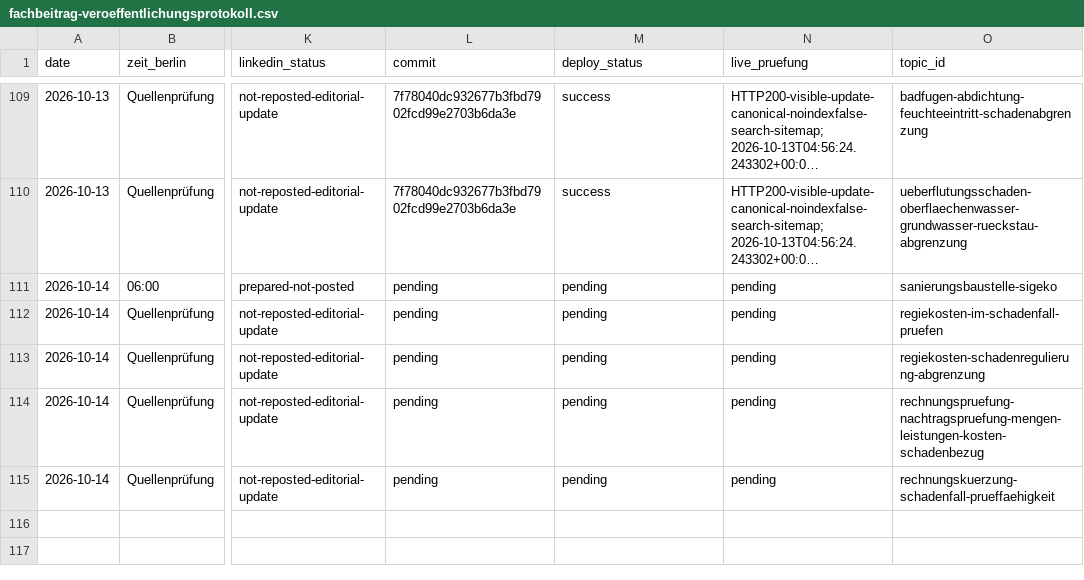
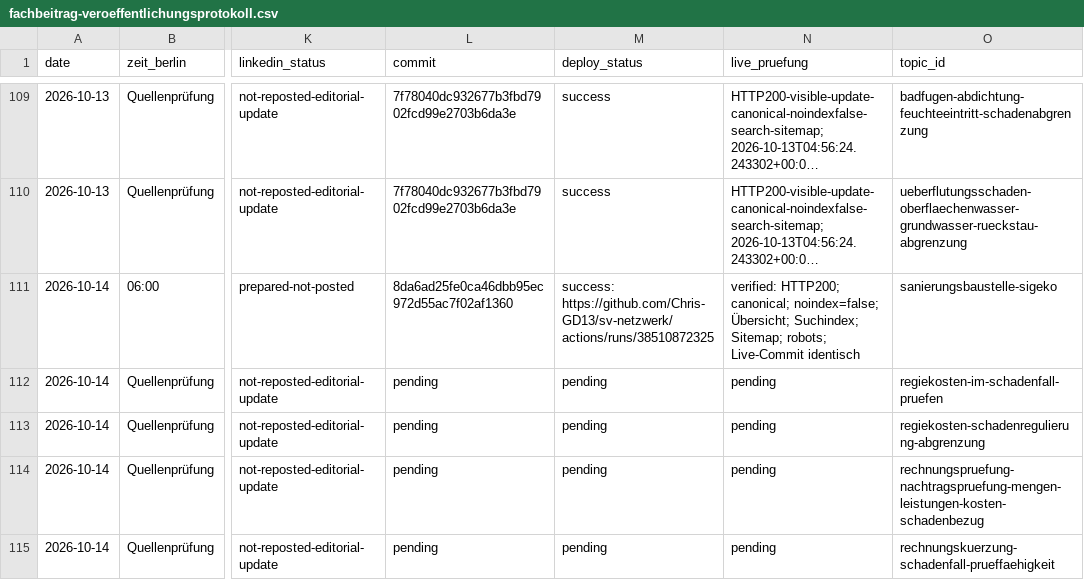
Before and after one commit to Chris-GD13/sv-netzwerk, a CSV file: sv-netzwerk/docs/fachbeitrag-veroeffentlichungsprotokoll.csv, drawn as a sheet; only a part is shown, gaps mark what is left out; long unchanged cells end in …; the diff names each change by its address in the sheet, - before the commit and + after, or states it on an @@ line.

Commit message:
docs: Tagesdeployment und Live-Prüfung vor Bestandsfreigabe belegen

```diff
--- a/sv-netzwerk/docs/fachbeitrag-veroeffentlichungsprotokoll.csv
+++ b/sv-netzwerk/docs/fachbeitrag-veroeffentlichungsprotokoll.csv
-L111 (commit): pending
+L111 (commit): 8da6ad25fe0ca46dbb95ec972d55ac7f02af1360
-M111 (deploy_status): pending
+M111 (deploy_status): success: https://github.com/Chris-GD13/sv-netzwerk/actions/runs/38510872325
-N111 (live_pruefung): pending
+N111 (live_pruefung): verified: HTTP200; canonical; noindex=false; Übersicht; Suchindex; Sitemap; robots; Live-Commit identisch
```
Also changed, not shown: 2 other files.
